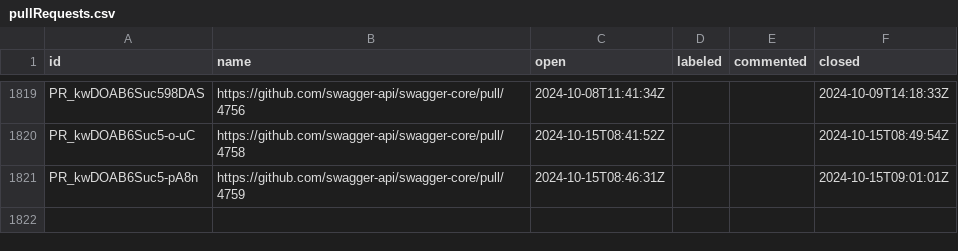
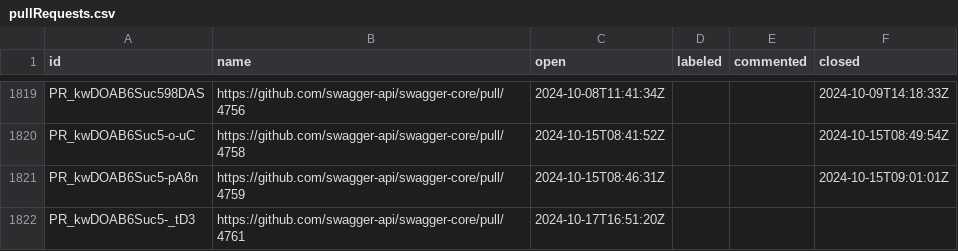
Before and after one commit to SmartBear/swagger-oselvar-metrics, a CSV file: data/swagger-api/swagger-core/pullRequests.csv, drawn as a sheet; only a part is shown, gaps mark what is left out.

```diff
--- a/data/swagger-api/swagger-core/pullRequests.csv
+++ b/data/swagger-api/swagger-core/pullRequests.csv
@@ -1821 +1821,2 @@ PR_kwDOAB6Suc5-o-uC,https://github.com/swagger-api/swagger-core/pull/4758,2024-1
 PR_kwDOAB6Suc5-pA8n,https://github.com/swagger-api/swagger-core/pull/4759,2024-10-15T08:46:31Z,,,2024-10-15T09:01:01Z
+PR_kwDOAB6Suc5-_tD3,https://github.com/swagger-api/swagger-core/pull/4761,2024-10-17T16:51:20Z,,,
```
